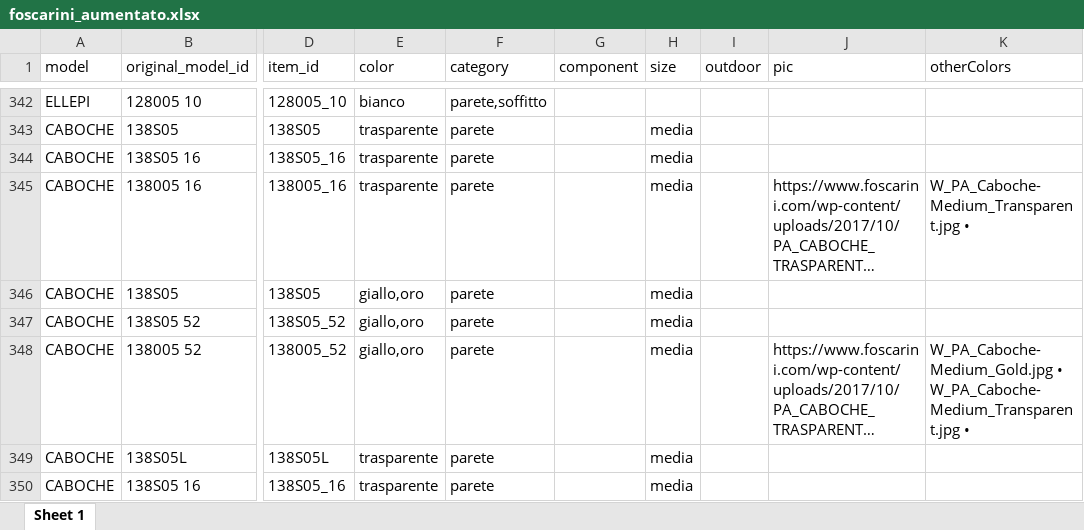
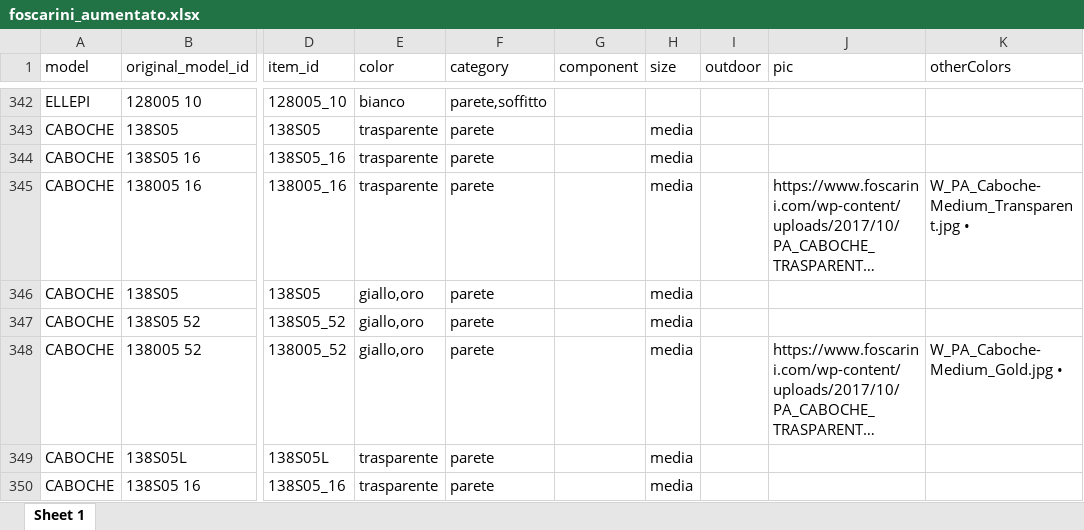
Before and after one commit to hicTech/arteInLuceImport, an Excel workbook: xls/foscarini/result/foscarini_aumentato.xlsx, sheet Sheet 1, drawn as a sheet; only a part is shown, gaps mark what is left out; long unchanged cells end in …; values as stored, in another font and other column widths than the file's, no borders; the diff covers the shown part only; the diff names each change by its address in the sheet, - before the commit and + after, or states it on an @@ line.

```diff
--- a/xls/foscarini/result/foscarini_aumentato.xlsx (sheet Sheet 1)
+++ b/xls/foscarini/result/foscarini_aumentato.xlsx (sheet Sheet 1)
-K348 (otherColors): W_PA_Caboche-Medium_Gold.jpg • W_PA_Caboche-Medium_Transparent.jpg •
+K348 (otherColors): W_PA_Caboche-Medium_Gold.jpg •
```
Also changed, not shown: 38 edited cells elsewhere in this sheet, xls/vistosi/result/vistosi_aumentato.xlsx, 5 other files.
